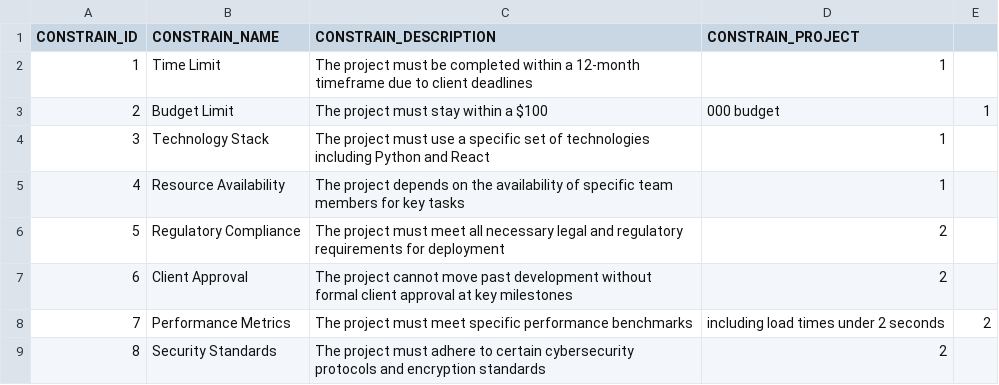
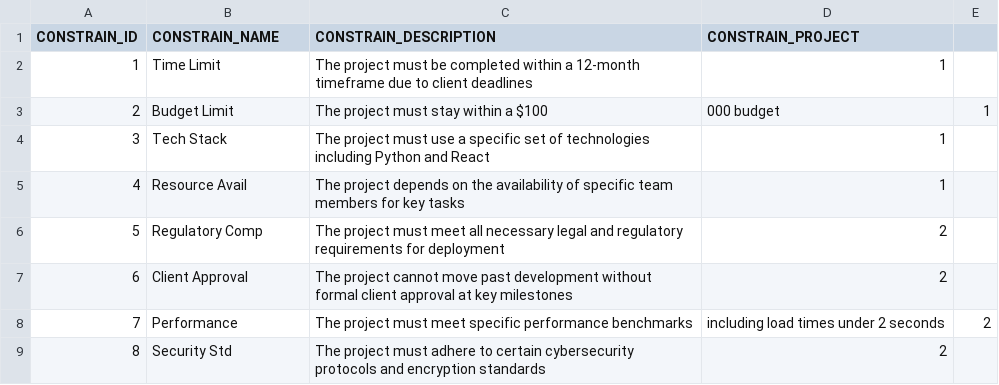
Before and after one commit to codbex/codbex-jason-data-sample, a CSV file: codbex-jason-data-sample/constraints.csv, drawn as a sheet.

```diff
--- a/codbex-jason-data-sample/constraints.csv
+++ b/codbex-jason-data-sample/constraints.csv
@@ -3,7 +3,7 @@ CONSTRAIN_ID,CONSTRAIN_NAME,CONSTRAIN_DESCRIPTION,CONSTRAIN_PROJECT
 2,Budget Limit,The project must stay within a $100,000 budget,1
-3,Technology Stack,The project must use a specific set of technologies including Python and React,1
-4,Resource Availability,The project depends on the availability of specific team members for key tasks,1
-5,Regulatory Compliance,The project must meet all necessary legal and regulatory requirements for deployment,2
+3,Tech Stack,The project must use a specific set of technologies including Python and React,1
+4,Resource Avail,The project depends on the availability of specific team members for key tasks,1
+5,Regulatory Comp,The project must meet all necessary legal and regulatory requirements for deployment,2
 6,Client Approval,The project cannot move past development without formal client approval at key milestones,2
-7,Performance Metrics,The project must meet specific performance benchmarks, including load times under 2 seconds,2
-8,Security Standards,The project must adhere to certain cybersecurity protocols and encryption standards,2
+7,Performance,The project must meet specific performance benchmarks, including load times under 2 seconds,2
+8,Security Std,The project must adhere to certain cybersecurity protocols and encryption standards,2
```
Also changed, not shown: 1 other file.
